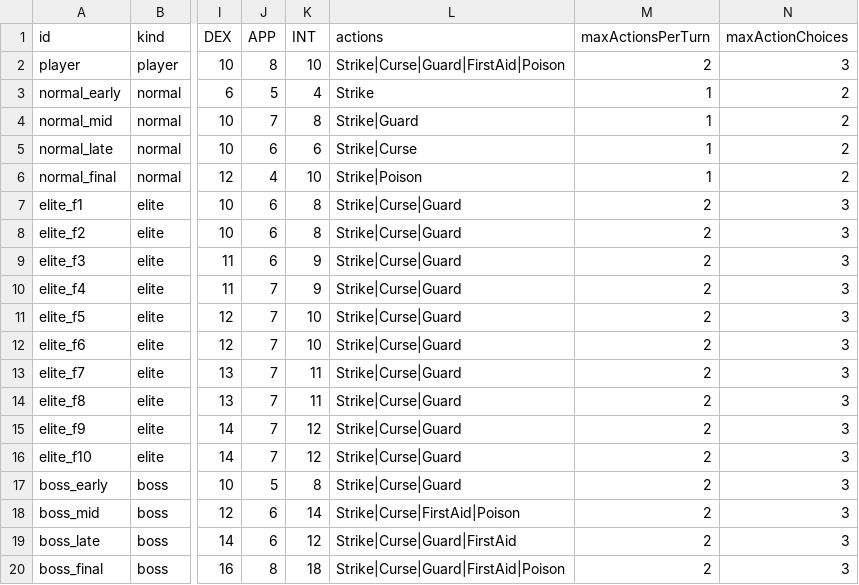
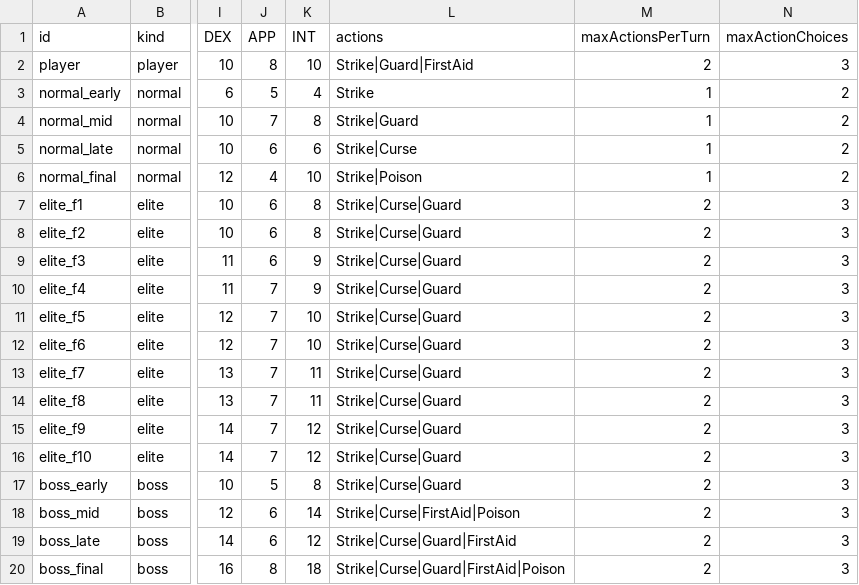
Before and after one commit to TTanakaTT/my-logue, a CSV file: src/lib/data/consts/characters.csv, drawn as a sheet; only a part is shown, gaps mark what is left out; the diff names each change by its address in the sheet, - before the commit and + after, or states it on an @@ line.

Commit message:
feat: implement insight action management and update CharacterPanel to reflect insights

```diff
--- a/src/lib/data/consts/characters.csv
+++ b/src/lib/data/consts/characters.csv
-L2 (actions): Strike|Curse|Guard|FirstAid|Poison
+L2 (actions): Strike|Guard|FirstAid
```
Also changed, not shown: src/lib/data/consts/reward_detail.csv, src/lib/data/consts/rewards.csv, 5 other files.
